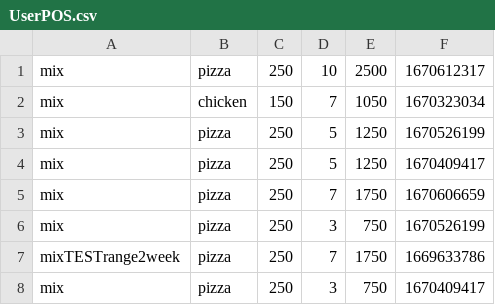
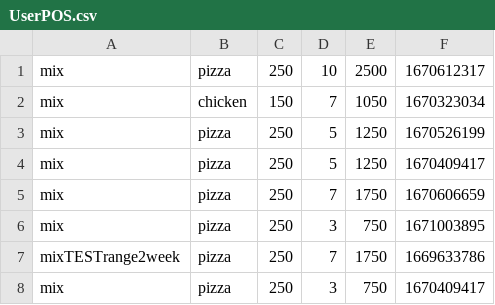
Before and after one commit to TGRZiminiar/Final-Natasha-Csv, a CSV file: database/UserPOS.csv, drawn as a sheet.

```diff
--- a/database/UserPOS.csv
+++ b/database/UserPOS.csv
@@ -5,3 +5,3 @@ mix,pizza,250,5,1250,1670409417
 mix,pizza,250,7,1750,1670606659
-mix,pizza,250,3,750,1670526199
+mix,pizza,250,3,750,1671003895
 mixTESTrange2week,pizza,250,7,1750,1669633786
```
Also changed, not shown: 8 other files.
